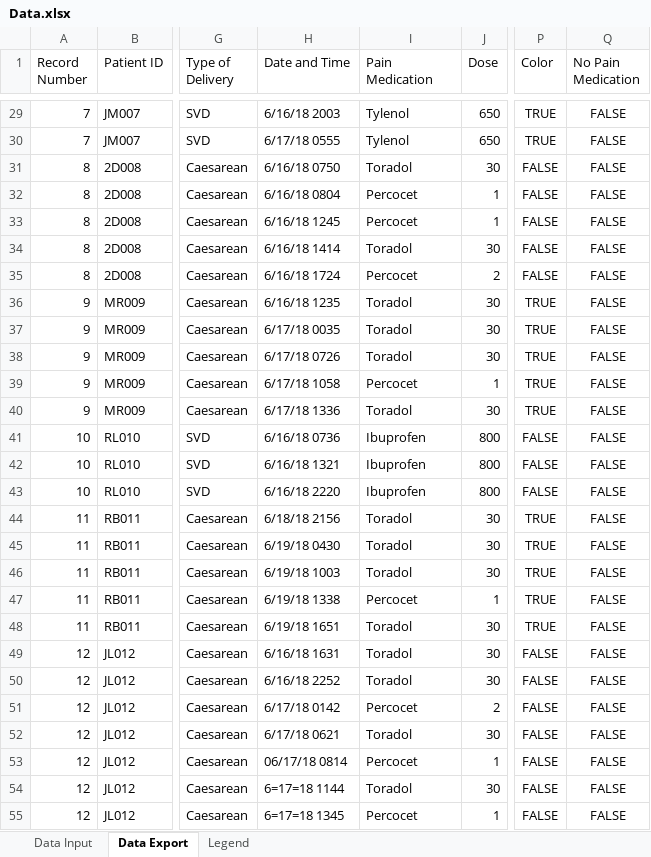
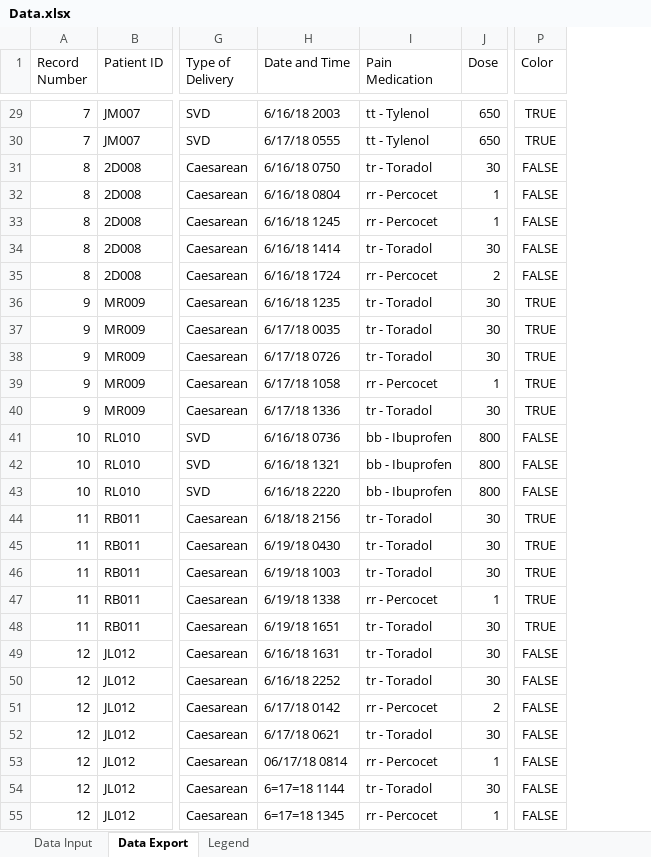
Before and after one commit to ChemGuy88/GailSimpson, an Excel workbook: Data.xlsx, sheet Data Export, drawn as a sheet; only a part is shown, gaps mark what is left out; values as stored, in another font and other column widths than the file's, no borders; conditional formats not drawn; the diff covers the shown part only; the diff names each change by its address in the sheet, - before the commit and + after, or states it on an @@ line.

```diff
--- a/Data.xlsx (sheet Data Export)
+++ b/Data.xlsx (sheet Data Export)
-column Q (No Pain Medication), rows 29-55: all FALSE
-I29:I30 (Pain Medication): Tylenol
+I29:I30 (Pain Medication): tt - Tylenol
-I31 (Pain Medication): Toradol
+I31 (Pain Medication): tr - Toradol
-I32:I33 (Pain Medication): Percocet
+I32:I33 (Pain Medication): rr - Percocet
-I34 (Pain Medication): Toradol
+I34 (Pain Medication): tr - Toradol
-I35 (Pain Medication): Percocet
+I35 (Pain Medication): rr - Percocet
-I36:I38 (Pain Medication): Toradol
+I36:I38 (Pain Medication): tr - Toradol
-I39 (Pain Medication): Percocet
+I39 (Pain Medication): rr - Percocet
-I40 (Pain Medication): Toradol
+I40 (Pain Medication): tr - Toradol
-I41:I43 (Pain Medication): Ibuprofen
+I41:I43 (Pain Medication): bb - Ibuprofen
-I44:I46 (Pain Medication): Toradol
+I44:I46 (Pain Medication): tr - Toradol
-I47 (Pain Medication): Percocet
+I47 (Pain Medication): rr - Percocet
-I48:I50 (Pain Medication): Toradol
+I48:I50 (Pain Medication): tr - Toradol
-I51 (Pain Medication): Percocet
+I51 (Pain Medication): rr - Percocet
-I52 (Pain Medication): Toradol
+I52 (Pain Medication): tr - Toradol
-I53 (Pain Medication): Percocet
+I53 (Pain Medication): rr - Percocet
-I54 (Pain Medication): Toradol
+I54 (Pain Medication): tr - Toradol
-I55 (Pain Medication): Percocet
+I55 (Pain Medication): rr - Percocet
```
Also changed, not shown: 132 edited cells elsewhere in this sheet, sheet Data Input, sheet Legend.
